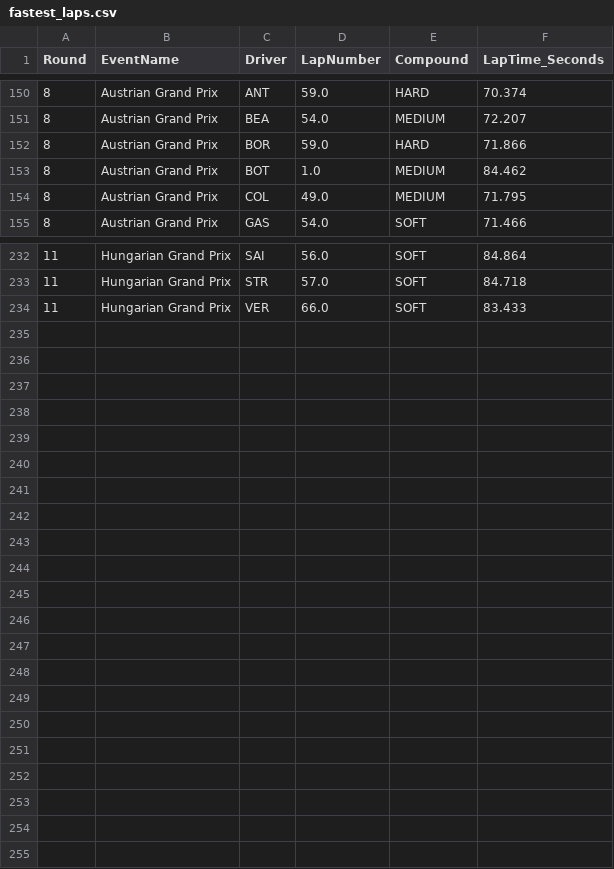
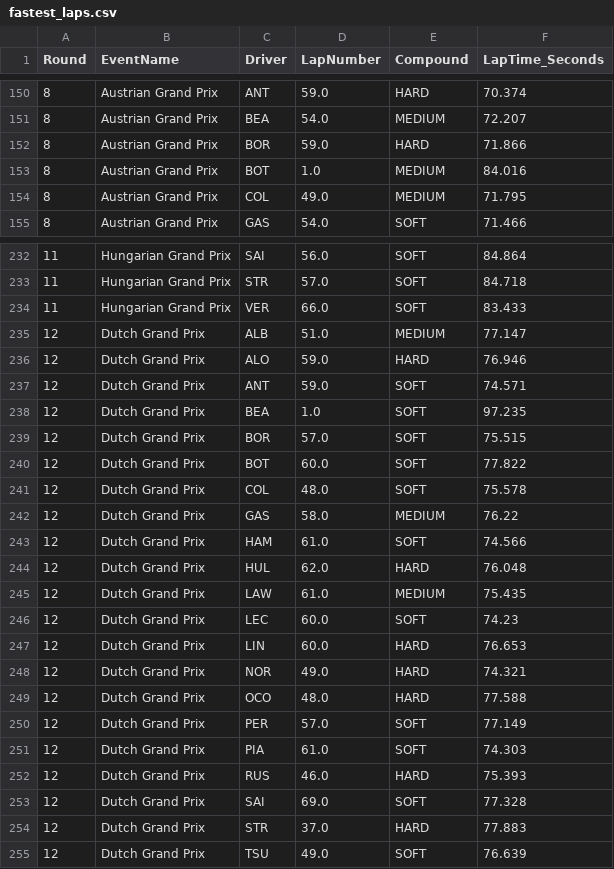
Before and after one commit to Rochit1/F1-Analytics-Dashboard, a CSV file: data/fastest_laps.csv, drawn as a sheet; only a part is shown, gaps mark what is left out; the diff covers the shown part only.

```diff
--- a/data/fastest_laps.csv
+++ b/data/fastest_laps.csv
@@ -152,3 +152,3 @@ Round,EventName,Driver,LapNumber,Compound,LapTime_Seconds
 8,Austrian Grand Prix,BOR,59.0,HARD,71.866
-8,Austrian Grand Prix,BOT,1.0,MEDIUM,84.462
+8,Austrian Grand Prix,BOT,1.0,MEDIUM,84.016
 8,Austrian Grand Prix,COL,49.0,MEDIUM,71.795
@@ -234 +234,22 @@ Round,EventName,Driver,LapNumber,Compound,LapTime_Seconds
 11,Hungarian Grand Prix,VER,66.0,SOFT,83.433
+12,Dutch Grand Prix,ALB,51.0,MEDIUM,77.147
+12,Dutch Grand Prix,ALO,59.0,HARD,76.946
+12,Dutch Grand Prix,ANT,59.0,SOFT,74.571
+12,Dutch Grand Prix,BEA,1.0,SOFT,97.235
+12,Dutch Grand Prix,BOR,57.0,SOFT,75.515
+12,Dutch Grand Prix,BOT,60.0,SOFT,77.822
+12,Dutch Grand Prix,COL,48.0,SOFT,75.578
+12,Dutch Grand Prix,GAS,58.0,MEDIUM,76.22
+12,Dutch Grand Prix,HAM,61.0,SOFT,74.566
+12,Dutch Grand Prix,HUL,62.0,HARD,76.048
+12,Dutch Grand Prix,LAW,61.0,MEDIUM,75.435
+12,Dutch Grand Prix,LEC,60.0,SOFT,74.23
+12,Dutch Grand Prix,LIN,60.0,HARD,76.653
+12,Dutch Grand Prix,NOR,49.0,HARD,74.321
+12,Dutch Grand Prix,OCO,48.0,HARD,77.588
+12,Dutch Grand Prix,PER,57.0,SOFT,77.149
+12,Dutch Grand Prix,PIA,61.0,SOFT,74.303
+12,Dutch Grand Prix,RUS,46.0,HARD,75.393
+12,Dutch Grand Prix,SAI,69.0,SOFT,77.328
+12,Dutch Grand Prix,STR,37.0,HARD,77.883
+12,Dutch Grand Prix,TSU,49.0,SOFT,76.639
```
Also changed, not shown: 22 edited cells elsewhere in this file, data/complete_race_results.csv, data/constructor_points_breakdown.csv, 8 other files.
